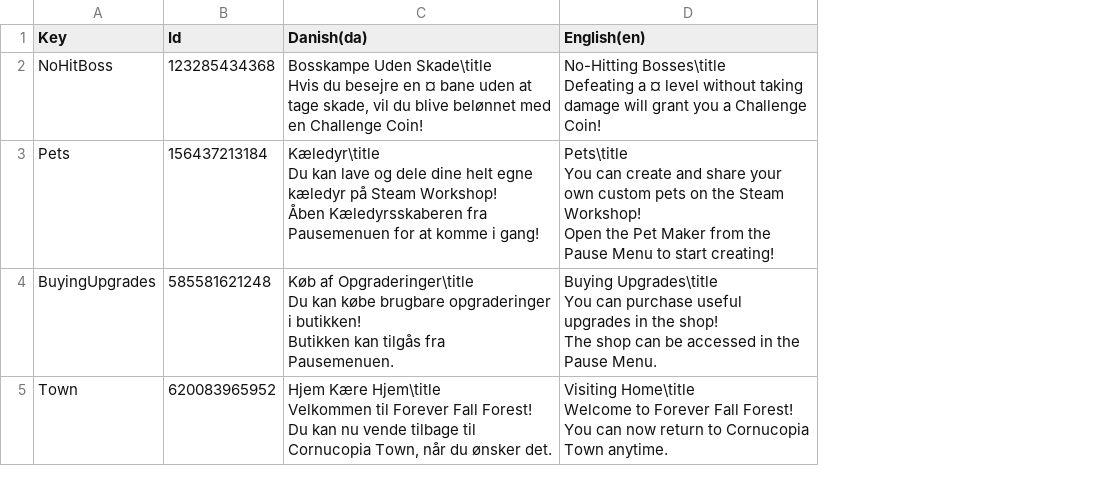
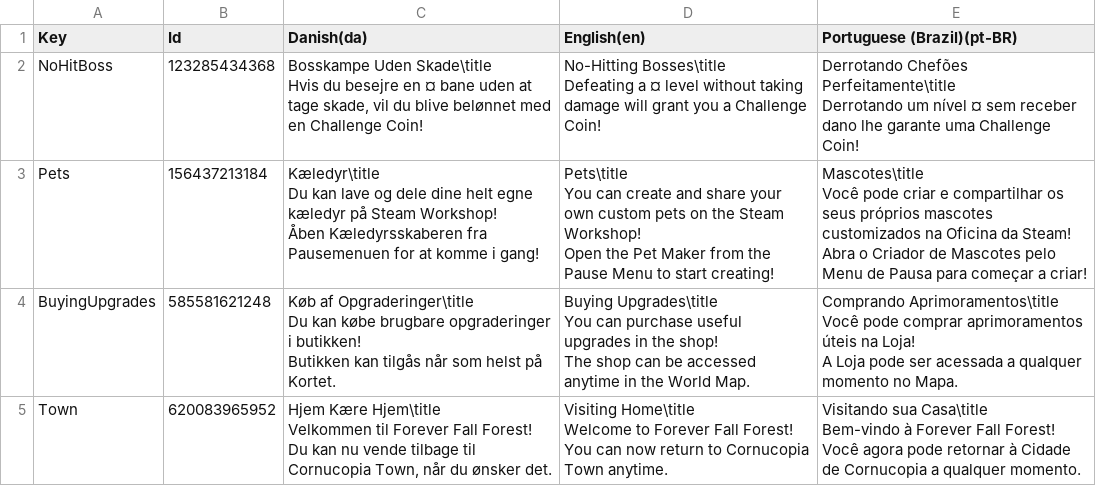
Before and after one commit to Pattrigue/Vibrant-Venture-Localization, a CSV file: csv/Notifications.csv, drawn as a sheet; ↵ is a line break in a cell; the diff names each change by its address in the sheet, - before the commit and + after, or states it on an @@ line.

Commit message:
Update Notifications.csv

```diff
--- a/csv/Notifications.csv
+++ b/csv/Notifications.csv
+column E (Portuguese (Brazil)(pt-BR)), rows 2-5: Derrotando Chefões Perfeitamente\title ↵ Derrotando um nível ¤ sem receber dano lhe garante uma Challenge Coin! | Mascotes\title ↵ Você pode criar e compartilhar os seus próprios mascotes customizados na Oficina da Steam! ↵ Abra o Criador de Mascotes pelo Menu de Pausa para começar a criar! | Comprando Aprimoramentos\title ↵ Você pode comprar aprimoramentos úteis na Loja! ↵ A Loja pode ser acessada a qualquer momento no Mapa. | Visitando sua Casa\title ↵ Bem-vindo à Forever Fall Forest! ↵ Você agora pode retornar à Cidade de Cornucopia a qualquer momento.
-C4 (Danish(da)): …kan tilgås fra Pausemenuen.
+C4 (Danish(da)): …kan tilgås når som helst på Kortet.
-D4 (English(en)): …be accessed in the Pause Menu.
+D4 (English(en)): …be accessed anytime in the World Map.
```
